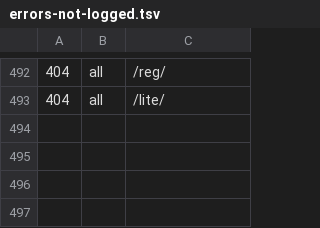
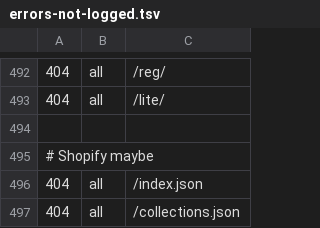
Before and after one commit to koenige/modules-default, a TSV file: configuration/errors-not-logged.tsv, drawn as a sheet; only a part is shown, gaps mark what is left out; the diff names each change by its address in the sheet, - before the commit and + after, or states it on an @@ line.

Commit message:
update error log exclusions
git-svn-id: file:///Repos/modules/default/trunk@1195 98be6e6d-ea4f-4117-9388-ed847deb6ed9

```diff
--- a/configuration/errors-not-logged.tsv
+++ b/configuration/errors-not-logged.tsv
+row 494: (empty)
+row 495: # Shopify maybe
+row 496: 404 | all | /index.json
+row 497: 404 | all | /collections.json
```
